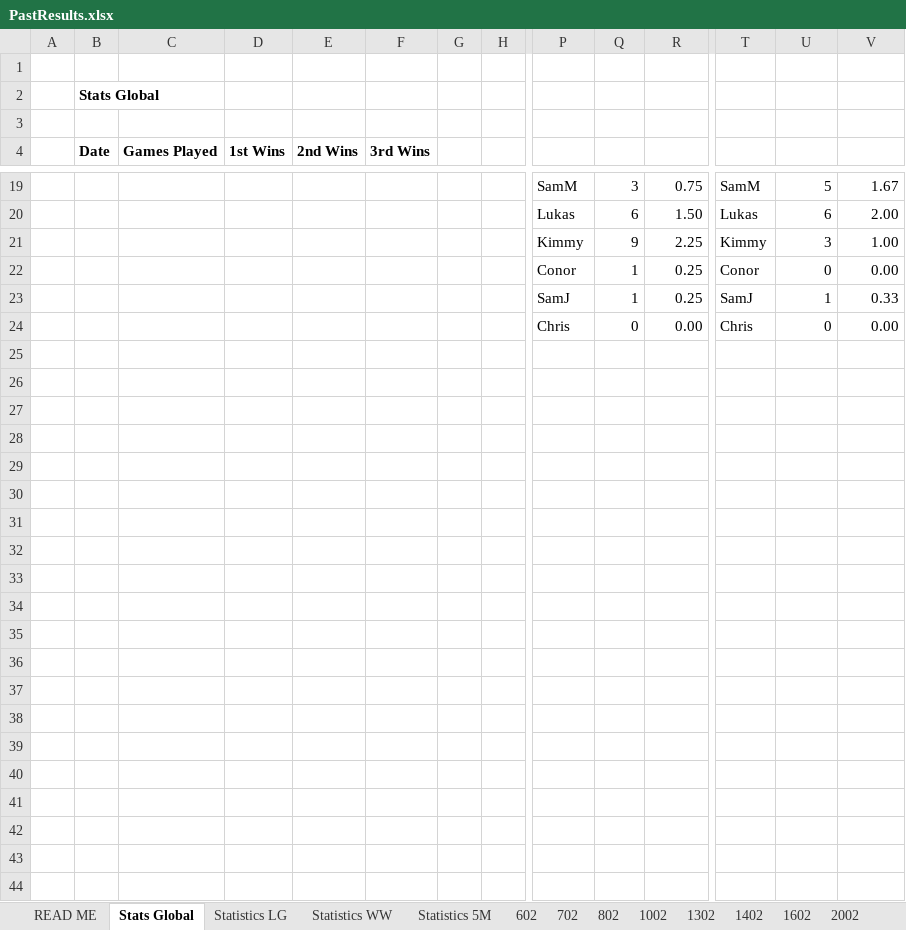
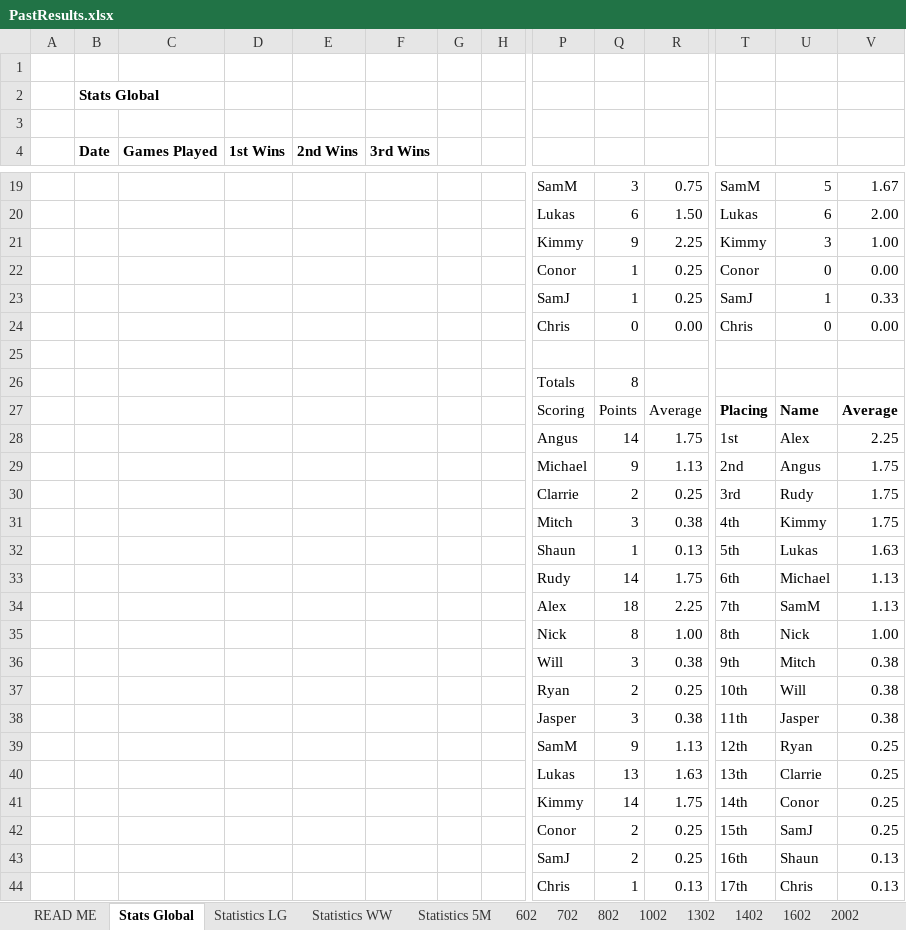
Before and after one commit to DETERMINATOR20/basketballrepo, an Excel workbook: PastResults.xlsx, sheet Stats Global, drawn as a sheet; only a part is shown, gaps mark what is left out; values as stored, in another font and other column widths than the file's, no borders; charts and pictures and table styles not drawn; rows hold the shown columns only; the diff names each change by its address in the sheet, - before the commit and + after, or states it on an @@ line.

```diff
--- a/PastResults.xlsx (sheet Stats Global)
+++ b/PastResults.xlsx (sheet Stats Global)
+row 25: (empty)
+row 26:  |  |  |  |  |  |  |  | Totals | 8
+row 27:  |  |  |  |  |  |  |  | Scoring | Points | Average | Placing | Name | Average
+row 28:  |  |  |  |  |  |  |  | Angus | 14 | 1.75 | 1st | Alex | 2.25
+row 29:  |  |  |  |  |  |  |  | Michael | 9 | 1.13 | 2nd | Angus | 1.75
+row 30:  |  |  |  |  |  |  |  | Clarrie | 2 | 0.25 | 3rd | Rudy | 1.75
+row 31:  |  |  |  |  |  |  |  | Mitch | 3 | 0.38 | 4th | Kimmy | 1.75
+row 32:  |  |  |  |  |  |  |  | Shaun | 1 | 0.13 | 5th | Lukas | 1.63
+row 33:  |  |  |  |  |  |  |  | Rudy | 14 | 1.75 | 6th | Michael | 1.13
+row 34:  |  |  |  |  |  |  |  | Alex | 18 | 2.25 | 7th | SamM | 1.13
+row 35:  |  |  |  |  |  |  |  | Nick | 8 | 1.00 | 8th | Nick | 1.00
+row 36:  |  |  |  |  |  |  |  | Will | 3 | 0.38 | 9th | Mitch | 0.38
+row 37:  |  |  |  |  |  |  |  | Ryan | 2 | 0.25 | 10th | Will | 0.38
+row 38:  |  |  |  |  |  |  |  | Jasper | 3 | 0.38 | 11th | Jasper | 0.38
+row 39:  |  |  |  |  |  |  |  | SamM | 9 | 1.13 | 12th | Ryan | 0.25
+row 40:  |  |  |  |  |  |  |  | Lukas | 13 | 1.63 | 13th | Clarrie | 0.25
+row 41:  |  |  |  |  |  |  |  | Kimmy | 14 | 1.75 | 14th | Conor | 0.25
+row 42:  |  |  |  |  |  |  |  | Conor | 2 | 0.25 | 15th | SamJ | 0.25
+row 43:  |  |  |  |  |  |  |  | SamJ | 2 | 0.25 | 16th | Shaun | 0.13
+row 44:  |  |  |  |  |  |  |  | Chris | 1 | 0.13 | 17th | Chris | 0.13
```
Also changed, not shown: 1 other file.
